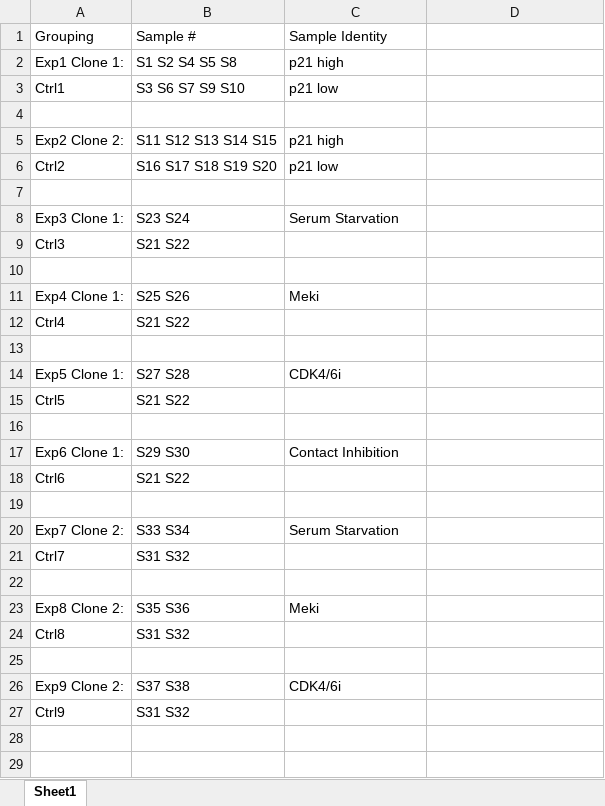
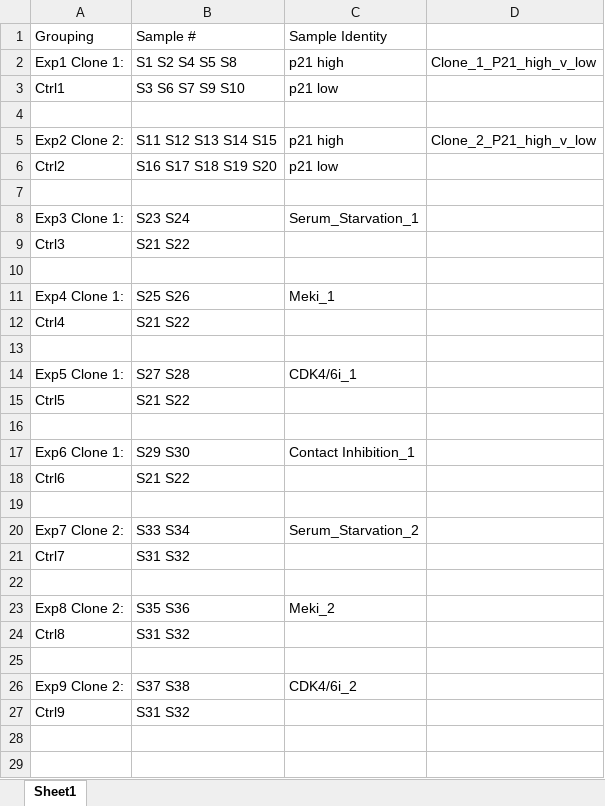
Before and after one commit to rachelbowyer/repseqs, an Excel workbook: sampleinfo_pairings2.xlsx, sheet Sheet1, drawn as a sheet; only a part is shown; values as stored, in another font and other column widths than the file's, no borders; the diff covers the shown part only; the diff names each change by its address in the sheet, - before the commit and + after, or states it on an @@ line.

Commit message:
updated sample info

```diff
--- a/sampleinfo_pairings2.xlsx (sheet Sheet1)
+++ b/sampleinfo_pairings2.xlsx (sheet Sheet1)
-D2: (empty)
+D2: Clone_1_P21_high_v_low
-D5: (empty)
+D5: Clone_2_P21_high_v_low
-C8: Serum Starvation
+C8: Serum_Starvation_1
-C11: Meki
+C11: Meki_1
-C14: CDK4/6i
+C14: CDK4/6i_1
-C17: Contact Inhibition
+C17: Contact Inhibition_1
-C20: Serum Starvation
+C20: Serum_Starvation_2
-C23: Meki
+C23: Meki_2
-C26: CDK4/6i
+C26: CDK4/6i_2
```
Also changed, not shown: 1 edited cell elsewhere in this sheet.
